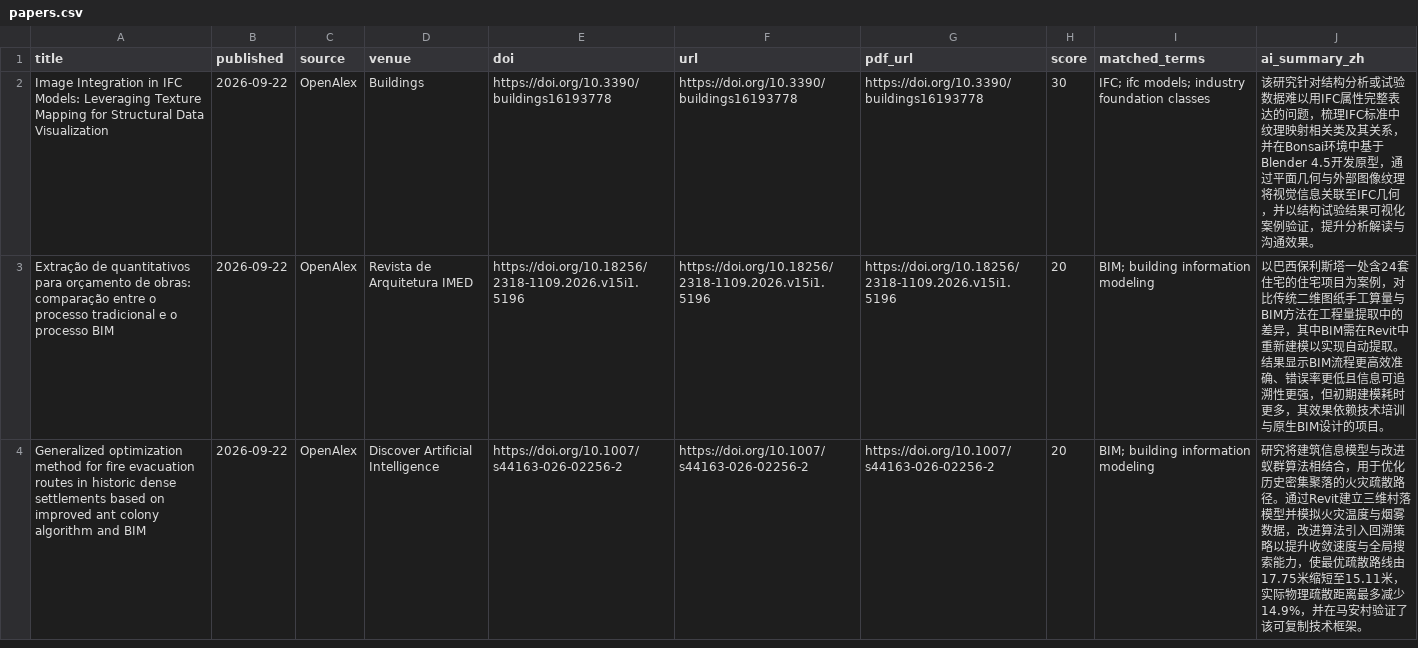
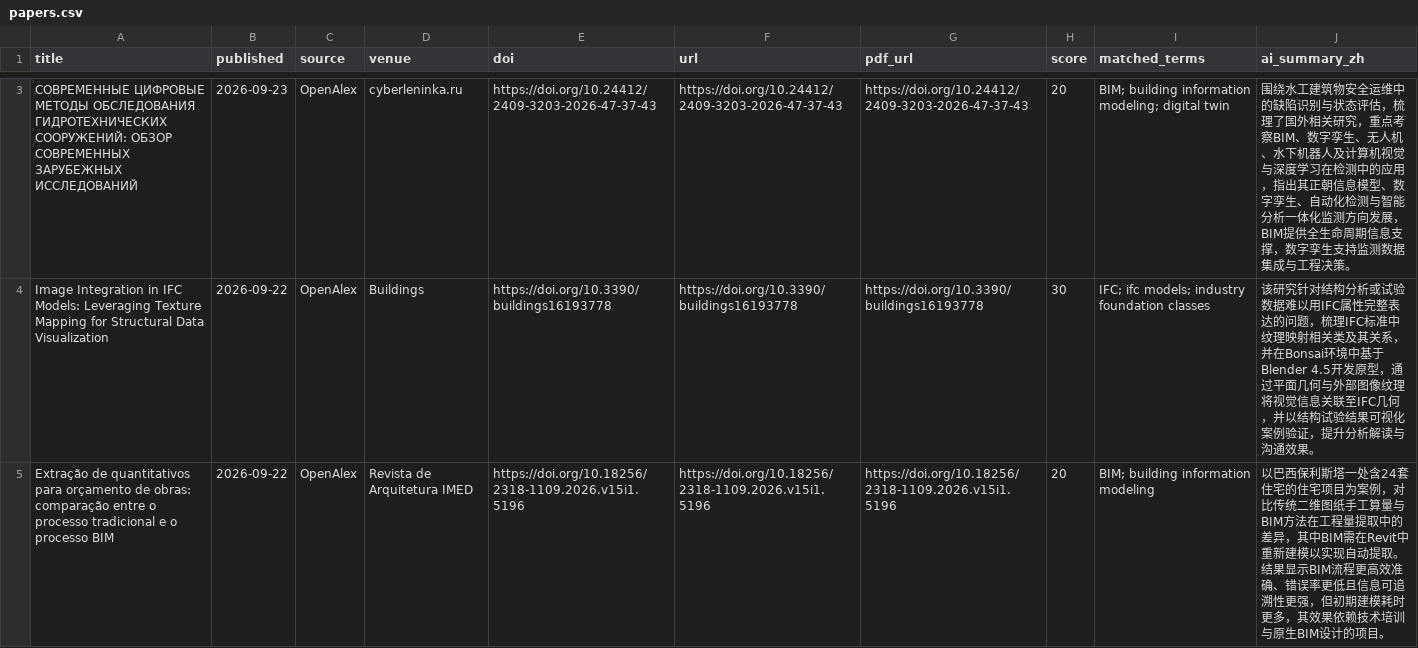
Before and after one commit to HexWillAppear/bim-ifc-paper-radar, a CSV file: data/papers.csv, drawn as a sheet; only a part is shown, gaps mark what is left out; the shorter side is filled out with more unchanged rows; the diff covers the shown part only; the diff names each change by its address in the sheet, - before the commit and + after, or states it on an @@ line.

```diff
--- a/data/papers.csv
+++ b/data/papers.csv
+row 3: СОВРЕМЕННЫЕ ЦИФРОВЫЕ МЕТОДЫ ОБСЛЕДОВАНИЯ ГИДРОТЕХНИЧЕСКИХ СООРУЖЕНИЙ: ОБЗОР СОВРЕМЕННЫХ ЗАРУБЕЖНЫХ ИССЛЕДОВАНИЙ | 2026-09-23 | OpenAlex | cyberleninka.ru | https://doi.org/10.24412/2409-3203-2026-47-37-43 | https://doi.org/10.24412/2409-3203-2026-47-37-43 | https://doi.org/10.24412/2409-3203-2026-47-37-43 | 20 | BIM; building information modeling; digital twin | 围绕水工建筑物安全运维中的缺陷识别与状态评估，梳理了国外相关研究，重点考察BIM、数字孪生、无人机、水下机器人及计算机视觉与深度学习在检测中的应用，指出其正朝信息模型、数字孪生、自动化检测与智能分析一体化监测方向发展，BIM提供全生命周期信息支撑，数字孪生支持监测数据集成与工程决策。
```
Also changed, not shown: 1 added row and 2 edited cells elsewhere in this file, data/hypergraph-rag/papers.csv, data/self-evolving-agent/papers.csv, 6 other files.
